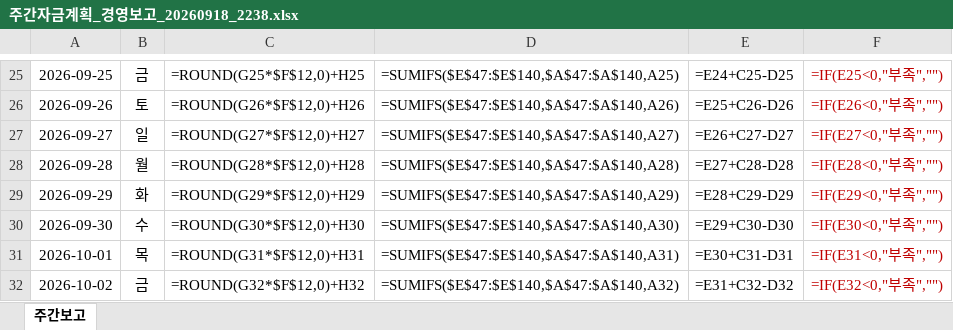
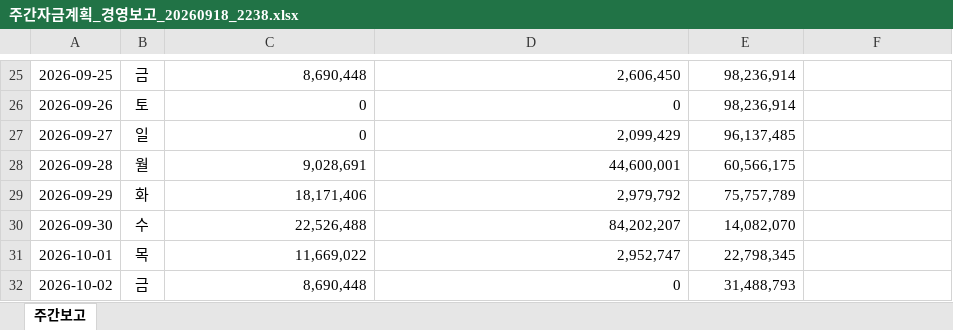
Before and after one commit to goldgarden9620419-maker/mynotes, an Excel workbook: 01-Projects/에이팜건강-주간자금계획-자동화/자금계획_자동화/05_결과/주간자금계획_경영보고_20260918_2238.xlsx, sheet 주간보고, drawn as a sheet; only a part is shown, gaps mark what is left out; values as stored, in another font and other column widths than the file's, no borders; formulas without a stored value are shown as written; conditional formats not drawn; the diff covers the shown part only; the diff names each change by its address in the sheet, - before the commit and + after, or states it on an @@ line.

```diff
--- a/01-Projects/에이팜건강-주간자금계획-자동화/자금계획_자동화/05_결과/주간자금계획_경영보고_20260918_2238.xlsx (sheet 주간보고)
+++ b/01-Projects/에이팜건강-주간자금계획-자동화/자금계획_자동화/05_결과/주간자금계획_경영보고_20260918_2238.xlsx (sheet 주간보고)
-C25: =ROUND(G25*$F$12,0)+H25
+C25: 8,690,448
-D25: =SUMIFS($E$47:$E$140,$A$47:$A$140,A25)
+D25: 2,606,450
-E25: =E24+C25-D25
+E25: 98,236,914
-F25: =IF(E25<0,"부족","")
+F25: (empty)
-C26: =ROUND(G26*$F$12,0)+H26
+C26: 0
-D26: =SUMIFS($E$47:$E$140,$A$47:$A$140,A26)
+D26: 0
-E26: =E25+C26-D26
+E26: 98,236,914
-F26: =IF(E26<0,"부족","")
+F26: (empty)
-C27: =ROUND(G27*$F$12,0)+H27
+C27: 0
-D27: =SUMIFS($E$47:$E$140,$A$47:$A$140,A27)
+D27: 2,099,429
-E27: =E26+C27-D27
+E27: 96,137,485
-F27: =IF(E27<0,"부족","")
+F27: (empty)
-C28: =ROUND(G28*$F$12,0)+H28
+C28: 9,028,691
-D28: =SUMIFS($E$47:$E$140,$A$47:$A$140,A28)
+D28: 44,600,001
-E28: =E27+C28-D28
+E28: 60,566,175
-F28: =IF(E28<0,"부족","")
+F28: (empty)
-C29: =ROUND(G29*$F$12,0)+H29
+C29: 18,171,406
-D29: =SUMIFS($E$47:$E$140,$A$47:$A$140,A29)
+D29: 2,979,792
-E29: =E28+C29-D29
+E29: 75,757,789
-F29: =IF(E29<0,"부족","")
+F29: (empty)
-C30: =ROUND(G30*$F$12,0)+H30
+C30: 22,526,488
-D30: =SUMIFS($E$47:$E$140,$A$47:$A$140,A30)
+D30: 84,202,207
-E30: =E29+C30-D30
+E30: 14,082,070
-F30: =IF(E30<0,"부족","")
+F30: (empty)
-C31: =ROUND(G31*$F$12,0)+H31
+C31: 11,669,022
-D31: =SUMIFS($E$47:$E$140,$A$47:$A$140,A31)
+D31: 2,952,747
-E31: =E30+C31-D31
+E31: 22,798,345
-F31: =IF(E31<0,"부족","")
+F31: (empty)
-C32: =ROUND(G32*$F$12,0)+H32
+C32: 8,690,448
-D32: =SUMIFS($E$47:$E$140,$A$47:$A$140,A32)
+D32: 0
-E32: =E31+C32-D32
+E32: 31,488,793
-F32: =IF(E32<0,"부족","")
+F32: (empty)
```
Also changed, not shown: 121 edited cells elsewhere in this sheet, 2 other files.
